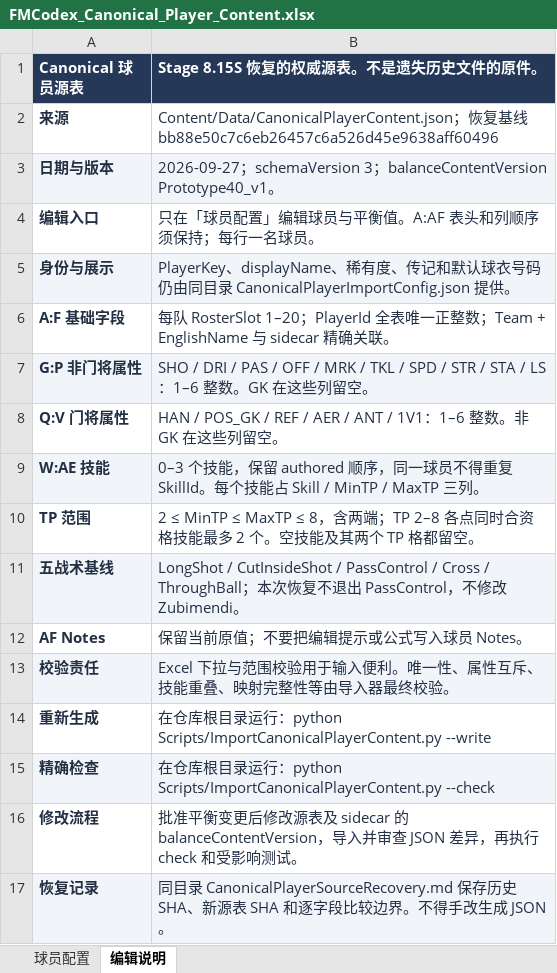
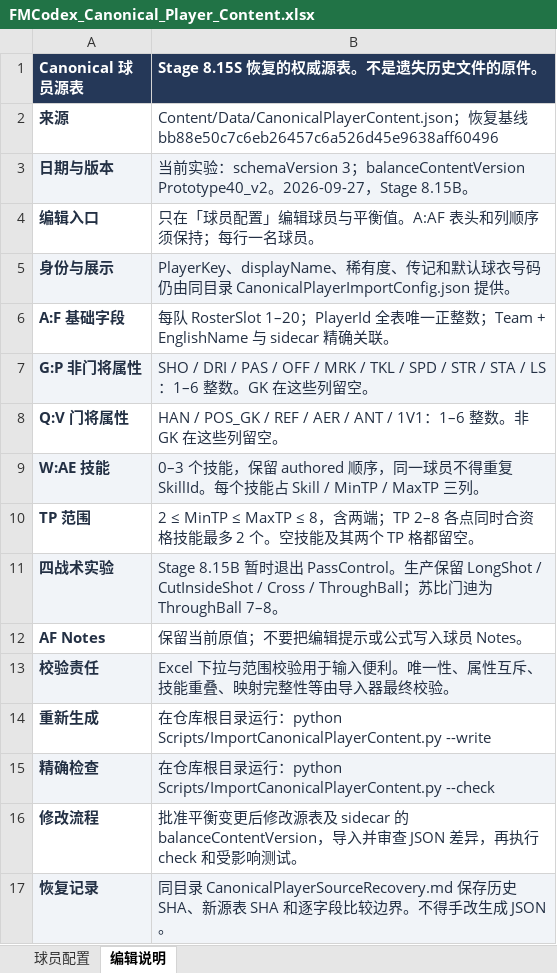
Before and after one commit to Lucho34/FMCodex, an Excel workbook: ContentSource/PlayerContent/FMCodex_Canonical_Player_Content.xlsx, sheet 编辑说明, drawn as a sheet; values as stored, in another font and other column widths than the file's, no borders; removed rows and columns are numbered as before the commit, all else as after; the diff names each change by its address in the sheet, - before the commit and + after, or states it on an @@ line.

Commit message:
Stage 8.15B: temporarily withdraw PassControl from production
Stage 8.15B: temporarily withdraw PassControl from production

```diff
--- a/ContentSource/PlayerContent/FMCodex_Canonical_Player_Content.xlsx (sheet 编辑说明)
+++ b/ContentSource/PlayerContent/FMCodex_Canonical_Player_Content.xlsx (sheet 编辑说明)
-B3 (Stage 8.15S 恢复的权威源表。不是遗失历史文件的原件。): 2026-09-27；schemaVersion 3；balanceContentVersion Prototype40_v1。
+B3 (Stage 8.15S 恢复的权威源表。不是遗失历史文件的原件。): 当前实验：schemaVersion 3；balanceContentVersion Prototype40_v2。2026-09-27，Stage 8.15B。
-row 11: 五战术基线 | LongShot / CutInsideShot / PassControl / Cross / ThroughBall；本次恢复不退出 PassControl，不修改 Zubimendi。
+row 11: 四战术实验 | Stage 8.15B 暂时退出 PassControl。生产保留 LongShot / CutInsideShot / Cross / ThroughBall；苏比门迪为 ThroughBall 7–8。
```
Also changed, not shown: sheet 球员配置, 15 other files.
